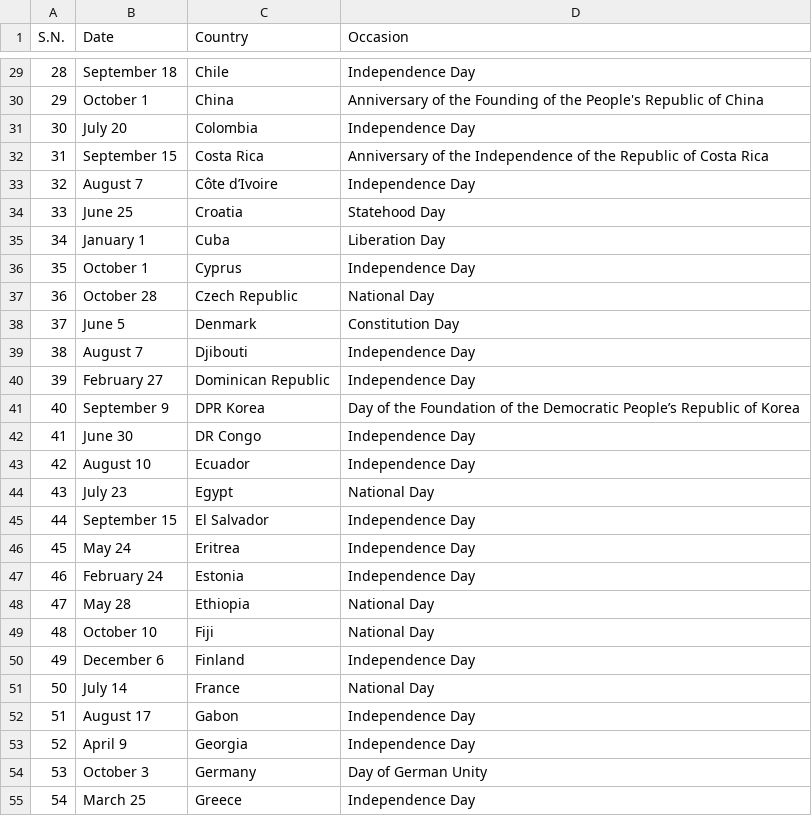
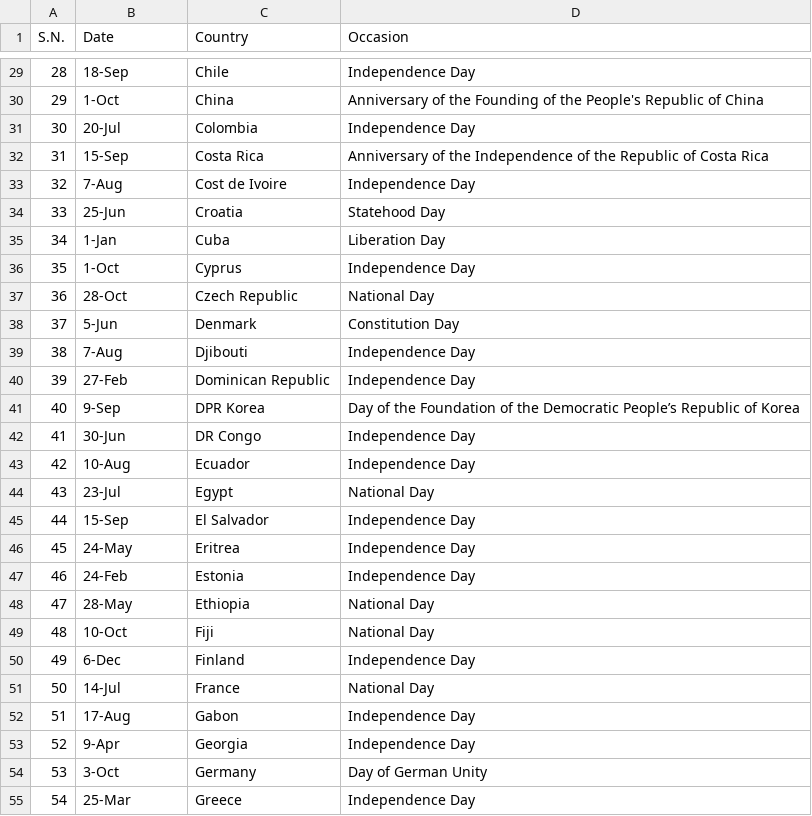
Before and after one commit to DeependraD/comprehensive-crap-ag, a CSV file: data/country_wise_national_days.csv, drawn as a sheet; only a part is shown, gaps mark what is left out; the diff covers the shown part only.

```diff
--- a/data/country_wise_national_days.csv
+++ b/data/country_wise_national_days.csv
@@ -29,27 +29,27 @@ S.N.,Date,Country,Occasion
-28,September 18,Chile,Independence Day
-29,October 1,China,Anniversary of the Founding of the People's Republic of China
-30,July 20,Colombia,Independence Day
-31,September 15,Costa Rica,Anniversary of the Independence of the Republic of Costa Rica
-32,August 7,Côte d’Ivoire,Independence Day
-33,June 25,Croatia,Statehood Day
-34,January 1,Cuba,Liberation Day
-35,October 1,Cyprus,Independence Day
-36,October 28,Czech Republic,National Day
-37,June 5,Denmark,Constitution Day
-38,August 7,Djibouti,Independence Day
-39,February 27,Dominican Republic ,Independence Day
-40,September 9,DPR Korea,Day of the Foundation of the Democratic People’s Republic of Korea
-41,June 30,DR Congo,Independence Day
-42,August 10,Ecuador ,Independence Day
-43,July 23,Egypt,National Day
-44,September 15,El Salvador,Independence Day
-45,May 24,Eritrea,Independence Day
-46,February 24,Estonia,Independence Day
-47,May 28,Ethiopia,National Day
-48,October 10,Fiji,National Day
-49,December 6,Finland,Independence Day
-50,July 14,France,National Day
-51,August 17,Gabon,Independence Day
-52,April 9,Georgia,Independence Day
-53,October 3,Germany,Day of German Unity
-54,March 25,Greece,Independence Day
+28,18-Sep,Chile,Independence Day
+29,1-Oct,China,Anniversary of the Founding of the People's Republic of China
+30,20-Jul,Colombia,Independence Day
+31,15-Sep,Costa Rica,Anniversary of the Independence of the Republic of Costa Rica
+32,7-Aug,Cost de Ivoire,Independence Day
+33,25-Jun,Croatia,Statehood Day
+34,1-Jan,Cuba,Liberation Day
+35,1-Oct,Cyprus,Independence Day
+36,28-Oct,Czech Republic,National Day
+37,5-Jun,Denmark,Constitution Day
+38,7-Aug,Djibouti,Independence Day
+39,27-Feb,Dominican Republic ,Independence Day
+40,9-Sep,DPR Korea,Day of the Foundation of the Democratic People’s Republic of Korea
+41,30-Jun,DR Congo,Independence Day
+42,10-Aug,Ecuador ,Independence Day
+43,23-Jul,Egypt,National Day
+44,15-Sep,El Salvador,Independence Day
+45,24-May,Eritrea,Independence Day
+46,24-Feb,Estonia,Independence Day
+47,28-May,Ethiopia,National Day
+48,10-Oct,Fiji,National Day
+49,6-Dec,Finland,Independence Day
+50,14-Jul,France,National Day
+51,17-Aug,Gabon,Independence Day
+52,9-Apr,Georgia,Independence Day
+53,3-Oct,Germany,Day of German Unity
+54,25-Mar,Greece,Independence Day
```
Also changed, not shown: 132 edited cells elsewhere in this file, 42 other files.
